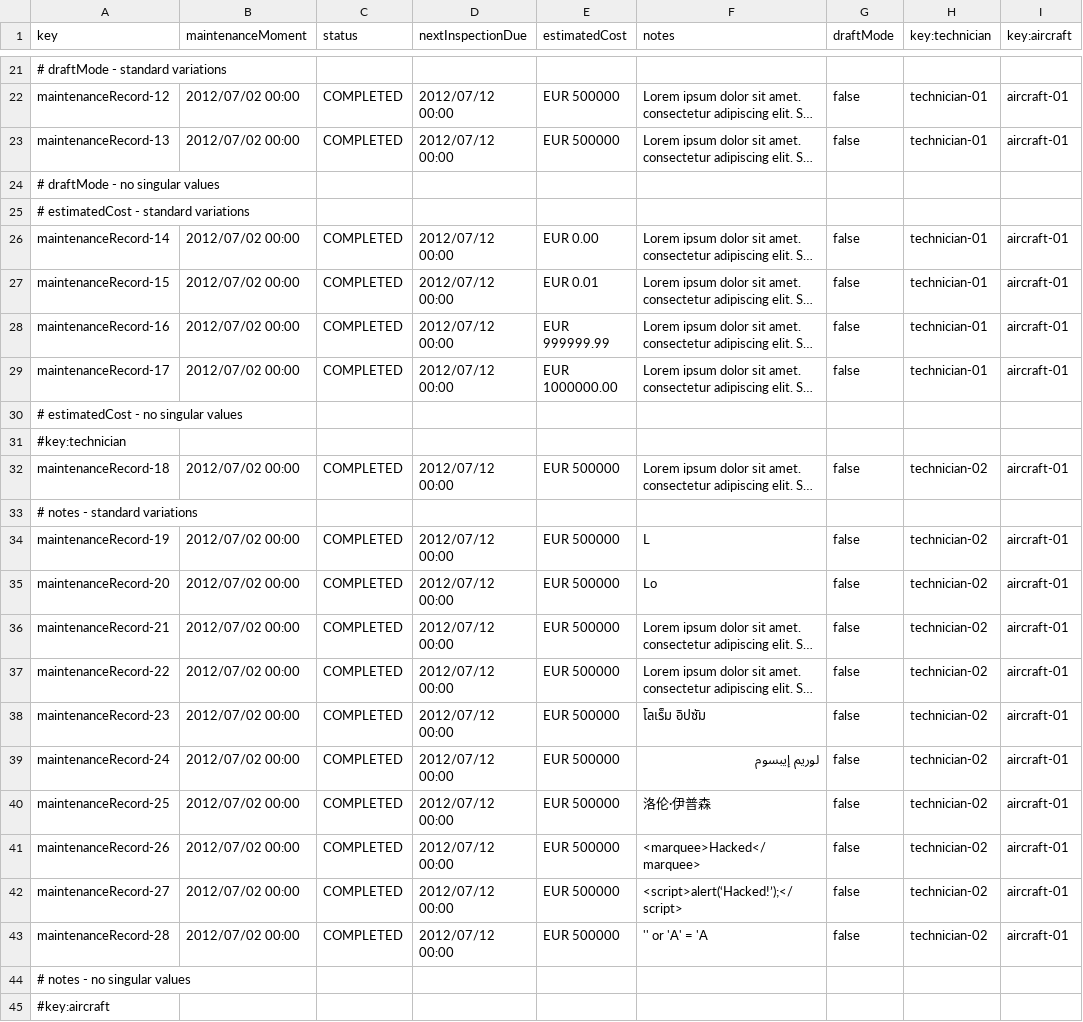
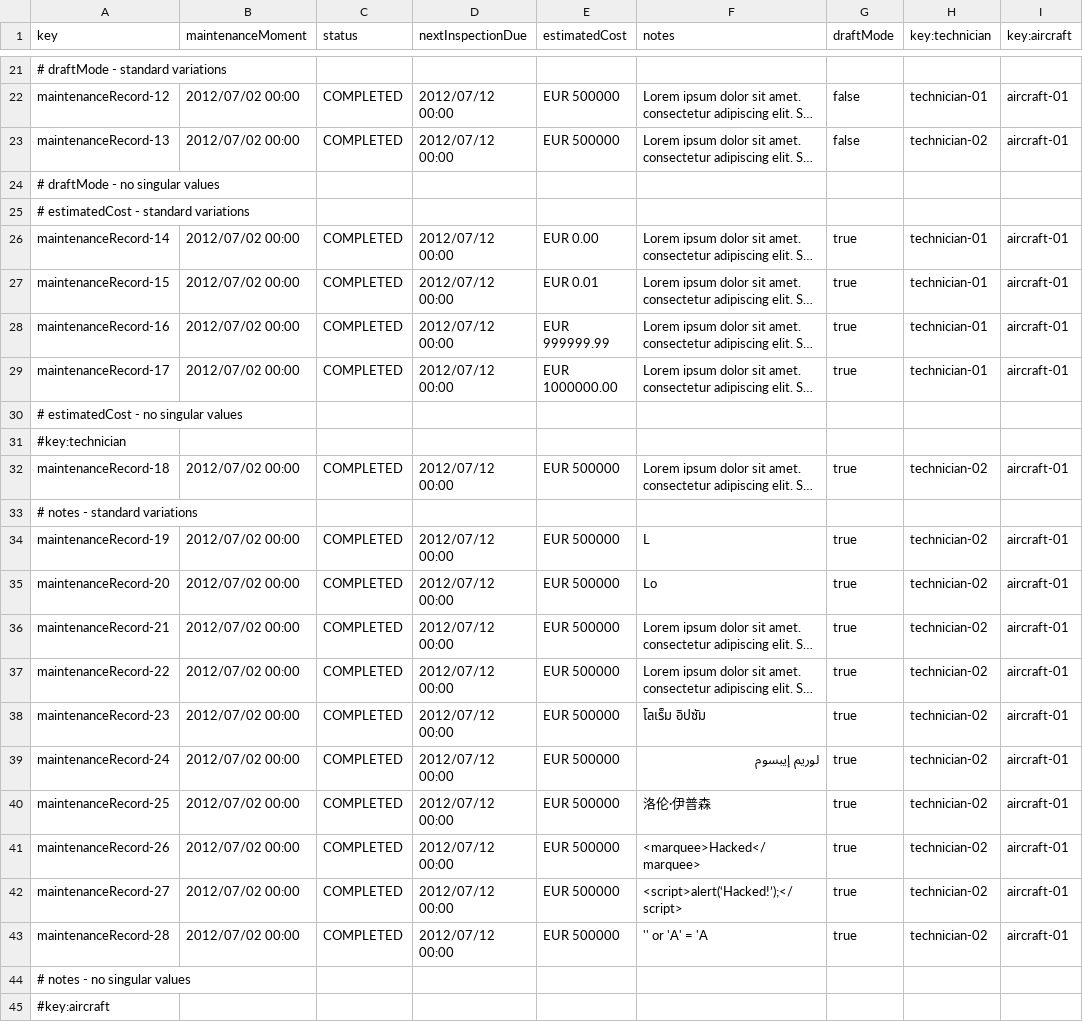
Before and after one commit to BVP2455/Acme-ANS-C2, a CSV file: src/main/resources/WEB-INF/data/sample/maintenanceRecord.csv, drawn as a sheet; only a part is shown, gaps mark what is left out; long unchanged cells end in …; the diff names each change by its address in the sheet, - before the commit and + after, or states it on an @@ line.

```diff
--- a/src/main/resources/WEB-INF/data/sample/maintenanceRecord.csv
+++ b/src/main/resources/WEB-INF/data/sample/maintenanceRecord.csv
-H23 (key:technician): technician-01
+H23 (key:technician): technician-02
-G26:G29 (draftMode): false
+G26:G29 (draftMode): true
-G32 (draftMode): false
+G32 (draftMode): true
-G34:G43 (draftMode): false
+G34:G43 (draftMode): true
```
Also changed, not shown: src/main/resources/WEB-INF/data/sample/maintenanceTask.csv, 10 other files.
